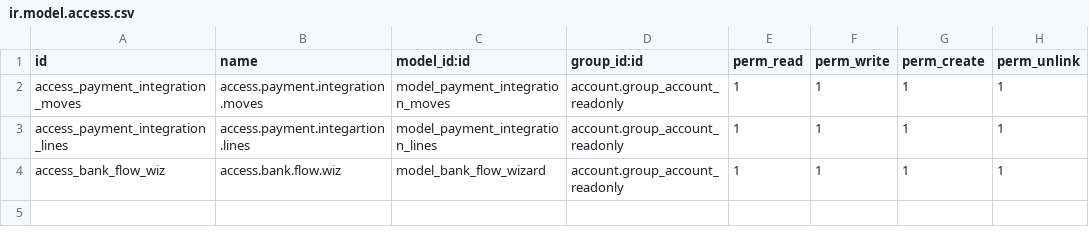
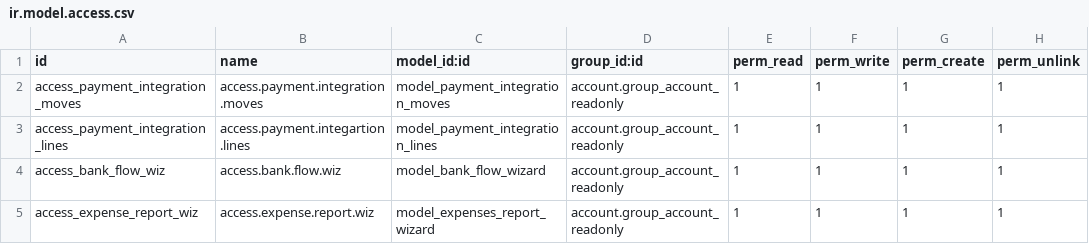
Before and after one commit to railconsulting/arod, a CSV file: rail_mrp_workorder_custom/security/ir.model.access.csv, drawn as a sheet; the diff names each change by its address in the sheet, - before the commit and + after, or states it on an @@ line.

Commit message:
add expenses report

```diff
--- a/rail_mrp_workorder_custom/security/ir.model.access.csv
+++ b/rail_mrp_workorder_custom/security/ir.model.access.csv
+row 5: access_expense_report_wiz | access.expense.report.wiz | model_expenses_report_wizard | account.group_account_readonly | 1 | 1 | 1 | 1
```
Also changed, not shown: 4 other files.
